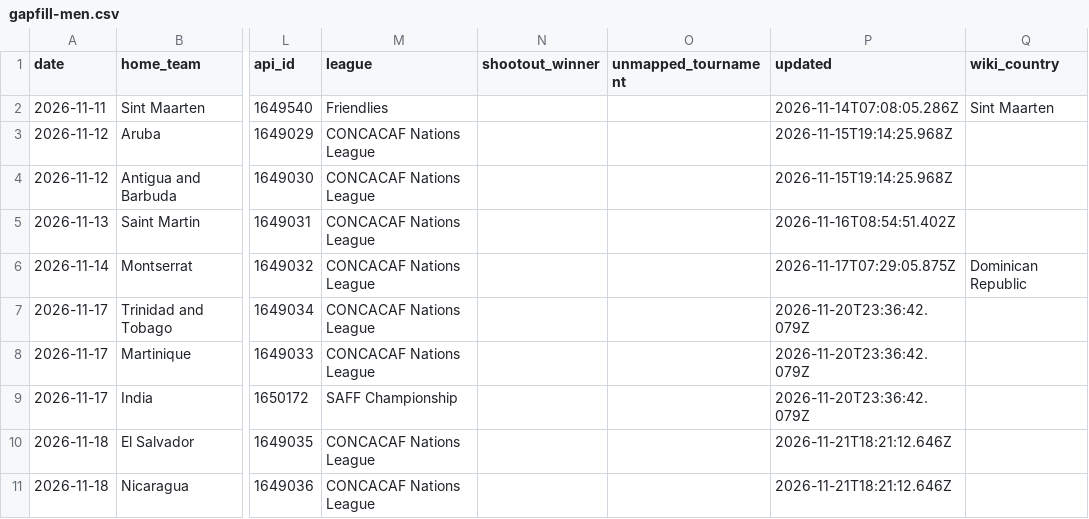
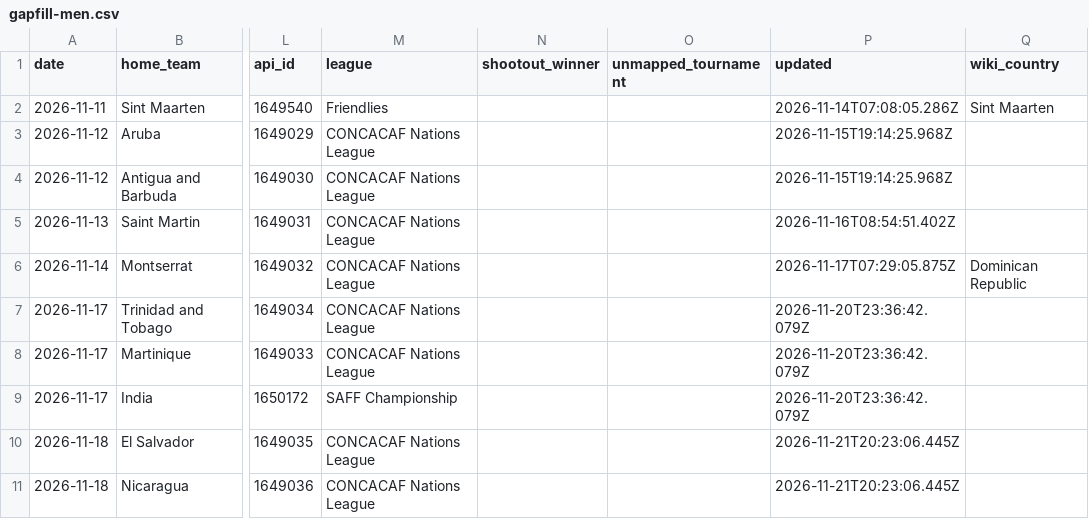
Before and after one commit to formlinedata/formline, a CSV file: build/store/gapfill-men.csv, drawn as a sheet; only a part is shown, gaps mark what is left out; the diff names each change by its address in the sheet, - before the commit and + after, or states it on an @@ line.

Commit message:
Nightly data 2026-11-21

```diff
--- a/build/store/gapfill-men.csv
+++ b/build/store/gapfill-men.csv
-P10:P11 (updated): 2026-11-21T18:21:12.646Z
+P10:P11 (updated): 2026-11-21T20:23:06.445Z
```
Also changed, not shown: 28 other files.
